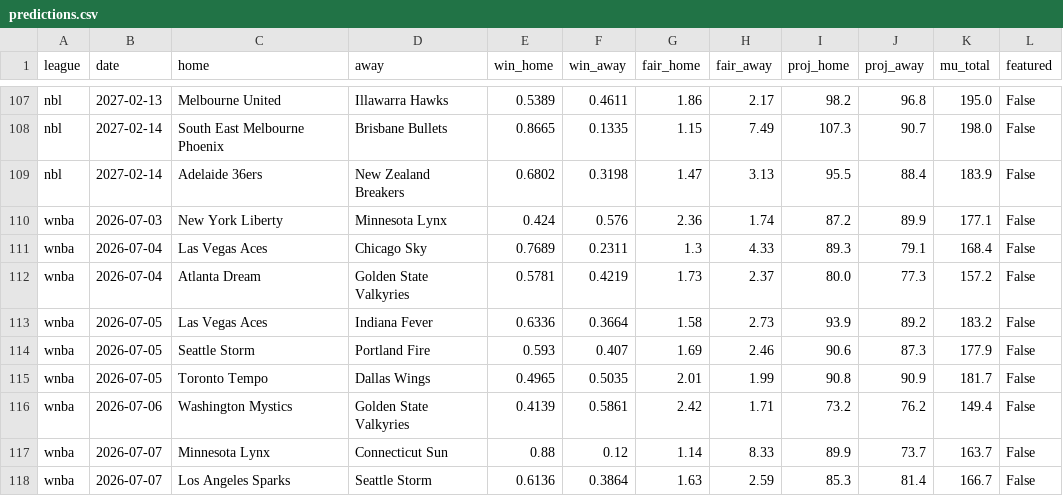
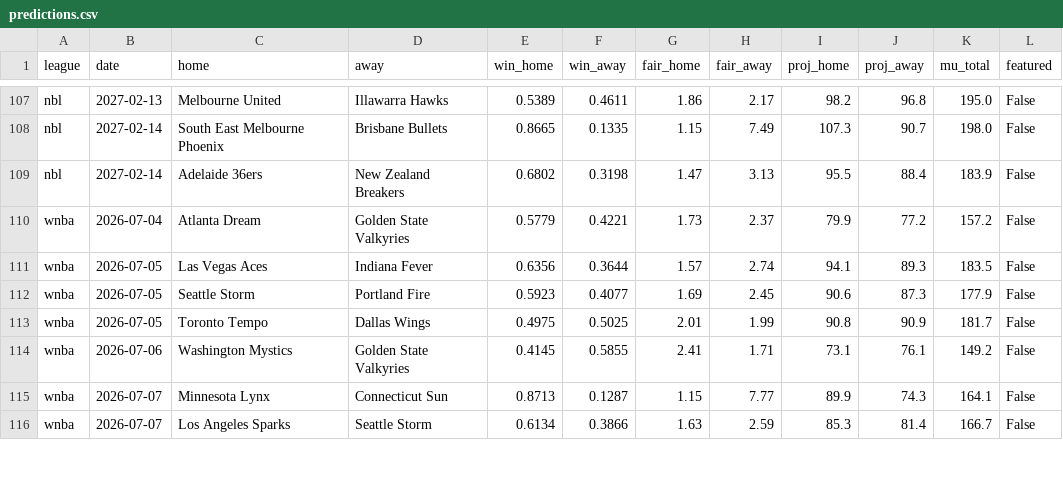
Before and after one commit to DanielTomaro13/Basketball-Modelling, a CSV file: reports/predictions.csv, drawn as a sheet; only a part is shown, gaps mark what is left out; the diff covers the shown part only.

```diff
--- a/reports/predictions.csv
+++ b/reports/predictions.csv
@@ -109,10 +109,8 @@ nbl,2027-02-14,South East Melbourne Phoenix,Brisbane Bullets,0.8665,0.1335,1.15,
 nbl,2027-02-14,Adelaide 36ers,New Zealand Breakers,0.6802,0.3198,1.47,3.13,95.5,88.4,183.9,False
-wnba,2026-07-03,New York Liberty,Minnesota Lynx,0.424,0.576,2.36,1.74,87.2,89.9,177.1,False
-wnba,2026-07-04,Las Vegas Aces,Chicago Sky,0.7689,0.2311,1.3,4.33,89.3,79.1,168.4,False
-wnba,2026-07-04,Atlanta Dream,Golden State Valkyries,0.5781,0.4219,1.73,2.37,80.0,77.3,157.2,False
-wnba,2026-07-05,Las Vegas Aces,Indiana Fever,0.6336,0.3664,1.58,2.73,93.9,89.2,183.2,False
-wnba,2026-07-05,Seattle Storm,Portland Fire,0.593,0.407,1.69,2.46,90.6,87.3,177.9,False
-wnba,2026-07-05,Toronto Tempo,Dallas Wings,0.4965,0.5035,2.01,1.99,90.8,90.9,181.7,False
-wnba,2026-07-06,Washington Mystics,Golden State Valkyries,0.4139,0.5861,2.42,1.71,73.2,76.2,149.4,False
-wnba,2026-07-07,Minnesota Lynx,Connecticut Sun,0.88,0.12,1.14,8.33,89.9,73.7,163.7,False
-wnba,2026-07-07,Los Angeles Sparks,Seattle Storm,0.6136,0.3864,1.63,2.59,85.3,81.4,166.7,False
+wnba,2026-07-04,Atlanta Dream,Golden State Valkyries,0.5779,0.4221,1.73,2.37,79.9,77.2,157.2,False
+wnba,2026-07-05,Las Vegas Aces,Indiana Fever,0.6356,0.3644,1.57,2.74,94.1,89.3,183.5,False
+wnba,2026-07-05,Seattle Storm,Portland Fire,0.5923,0.4077,1.69,2.45,90.6,87.3,177.9,False
+wnba,2026-07-05,Toronto Tempo,Dallas Wings,0.4975,0.5025,2.01,1.99,90.8,90.9,181.7,False
+wnba,2026-07-06,Washington Mystics,Golden State Valkyries,0.4145,0.5855,2.41,1.71,73.1,76.1,149.2,False
+wnba,2026-07-07,Minnesota Lynx,Connecticut Sun,0.8713,0.1287,1.15,7.77,89.9,74.3,164.1,False
+wnba,2026-07-07,Los Angeles Sparks,Seattle Storm,0.6134,0.3866,1.63,2.59,85.3,81.4,166.7,False
```
Also changed, not shown: 3 added rows and 12 edited cells elsewhere in this file, data/fixtures.csv, 33 other files.
